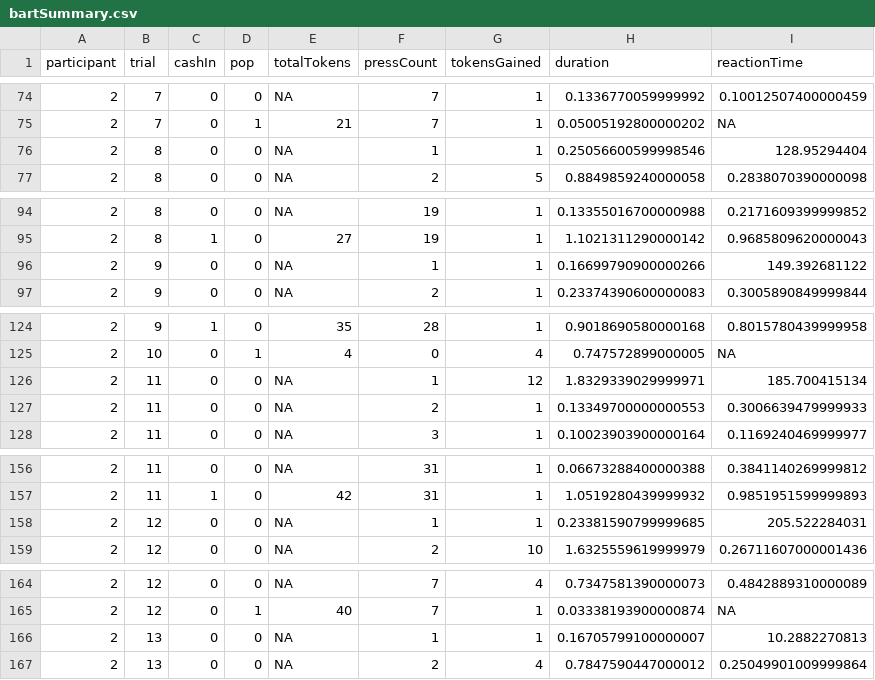
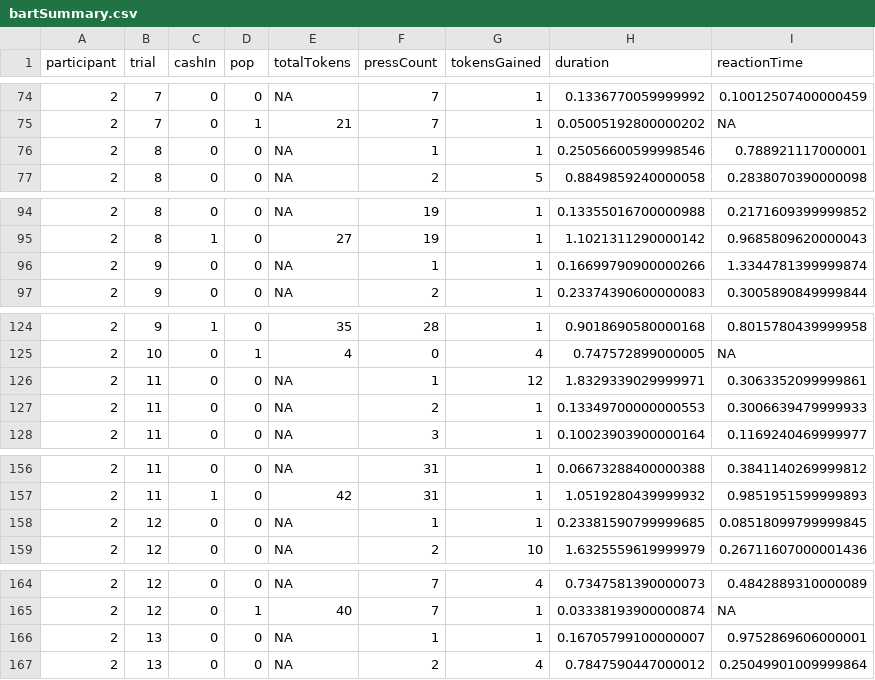
Before and after one commit to markallenblanchard/theBart, a CSV file: summary/bartSummary.csv, drawn as a sheet; only a part is shown, gaps mark what is left out; the diff covers the shown part only.

Commit message:
update first reaction time to reflect valid value

```diff
--- a/summary/bartSummary.csv
+++ b/summary/bartSummary.csv
@@ -75,3 +75,3 @@ participant, trial, cashIn, pop, totalTokens,  pressCount, tokensGained, duratio
 2,7,0,1,21,7,1,0.05005192800000202,NA
-2,8,0,0,NA,1,1,0.25056600599998546,128.95294404
+2,8,0,0,NA,1,1,0.25056600599998546,0.788921117000001
 2,8,0,0,NA,2,5,0.8849859240000058,0.2838070390000098
@@ -95,3 +95,3 @@ participant, trial, cashIn, pop, totalTokens,  pressCount, tokensGained, duratio
 2,8,1,0,27,19,1,1.1021311290000142,0.9685809620000043
-2,9,0,0,NA,1,1,0.16699790900000266,149.392681122
+2,9,0,0,NA,1,1,0.16699790900000266,1.3344781399999874
 2,9,0,0,NA,2,1,0.23374390600000083,0.3005890849999844
@@ -125,3 +125,3 @@ participant, trial, cashIn, pop, totalTokens,  pressCount, tokensGained, duratio
 2,10,0,1,4,0,4,0.747572899000005,NA
-2,11,0,0,NA,1,12,1.8329339029999971,185.700415134
+2,11,0,0,NA,1,12,1.8329339029999971,0.3063352099999861
 2,11,0,0,NA,2,1,0.13349700000000553,0.3006639479999933
@@ -157,3 +157,3 @@ participant, trial, cashIn, pop, totalTokens,  pressCount, tokensGained, duratio
 2,11,1,0,42,31,1,1.0519280439999932,0.9851951599999893
-2,12,0,0,NA,1,1,0.23381590799999685,205.522284031
+2,12,0,0,NA,1,1,0.23381590799999685,0.08518099799999845
 2,12,0,0,NA,2,10,1.6325559619999979,0.26711607000001436
@@ -165,3 +165,3 @@ participant, trial, cashIn, pop, totalTokens,  pressCount, tokensGained, duratio
 2,12,0,1,40,7,1,0.03338193900000874,NA
-2,13,0,0,NA,1,1,0.16705799100000007,10.2882270813
+2,13,0,0,NA,1,1,0.16705799100000007,0.9752869606000001
 2,13,0,0,NA,2,4,0.7847590447000012,0.25049901009999864
```
Also changed, not shown: 7 edited cells elsewhere in this file, 1 other file.
